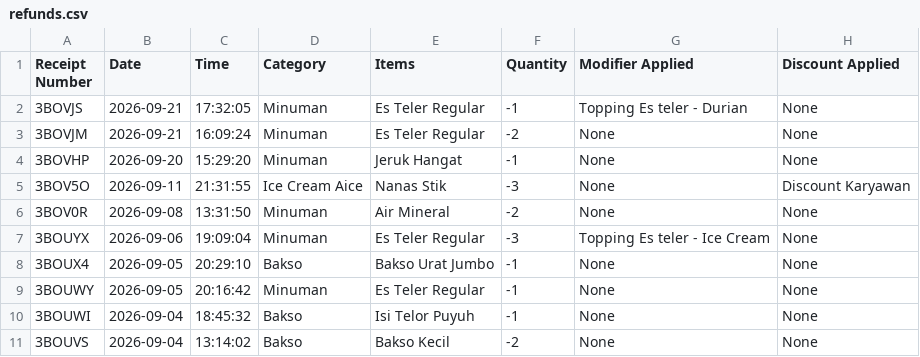
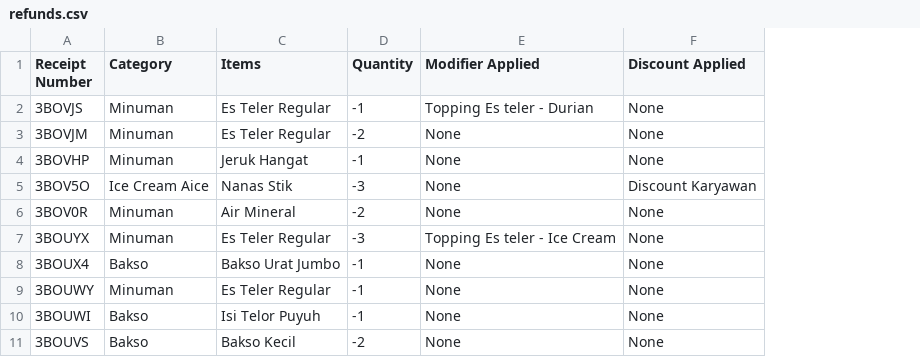
Before and after one commit to Kartika-Nur-Savira/lintang-bakso, a CSV file: refunds.csv, drawn as a sheet; only a part is shown; the diff names each change by its address in the sheet, - before the commit and + after, or states it on an @@ line.

```diff
--- a/refunds.csv
+++ b/refunds.csv
-column B (Date), rows 2-11: 2026-09-21 | 2026-09-21 | 2026-09-20 | 2026-09-11 | 2026-09-08 | 2026-09-06 | 2026-09-05 | 2026-09-05 | 2026-09-04 | 2026-09-04
-column C (Time), rows 2-11: 17:32:05 | 16:09:24 | 15:29:20 | 21:31:55 | 13:31:50 | 19:09:04 | 20:29:10 | 20:16:42 | 18:45:32 | 13:14:02
```
Also changed, not shown: dropped_nagih.csv, 3 other files.
